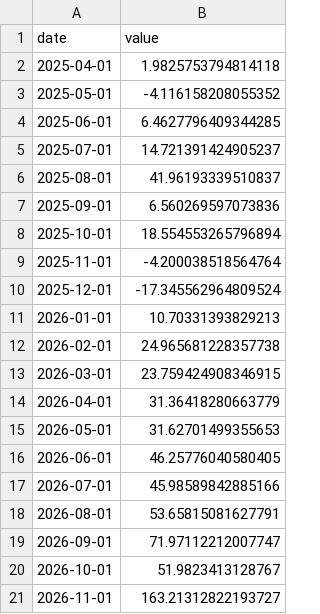
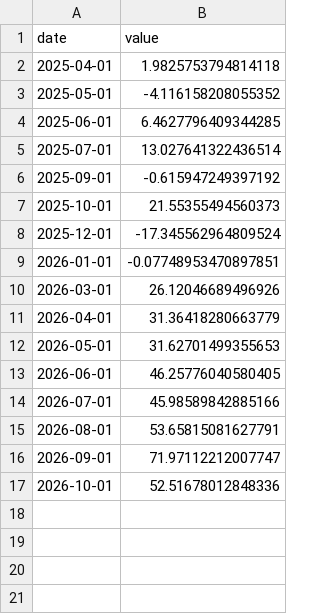
Before and after one commit to fcela/frb-heat-index, a CSV file: data/pulse/plumbing/xccy_basis.csv, drawn as a sheet.

Commit message:
xccy_basis: same-date spot pairing and tenor-floor guards (issue #97)

```diff
--- a/data/pulse/plumbing/xccy_basis.csv
+++ b/data/pulse/plumbing/xccy_basis.csv
@@ -4,11 +4,8 @@ date,value
 2025-06-01,6.4627796409344285
-2025-07-01,14.721391424905237
-2025-08-01,41.96193339510837
-2025-09-01,6.560269597073836
-2025-10-01,18.554553265796894
-2025-11-01,-4.200038518564764
+2025-07-01,13.027641322436514
+2025-09-01,-0.615947249397192
+2025-10-01,21.55355494560373
 2025-12-01,-17.345562964809524
-2026-01-01,10.70331393829213
-2026-02-01,24.965681228357738
-2026-03-01,23.759424908346915
+2026-01-01,-0.07748953470897851
+2026-03-01,26.12046689496926
 2026-04-01,31.36418280663779
@@ -19,3 +16,2 @@ date,value
 2026-09-01,71.97112212007747
-2026-10-01,51.9823413128767
-2026-11-01,163.21312822193727
+2026-10-01,52.51678012848336
```
Also changed, not shown: 4 other files.
